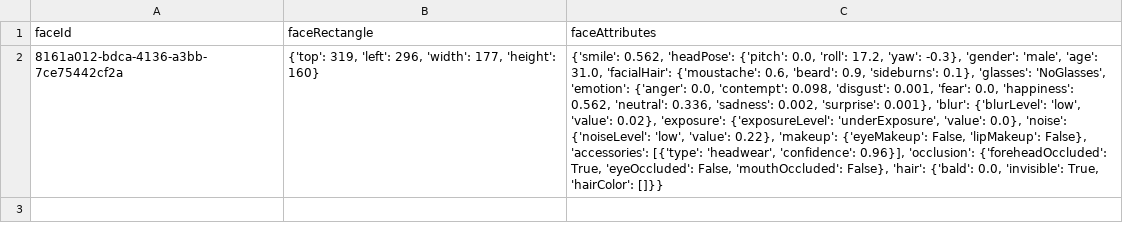
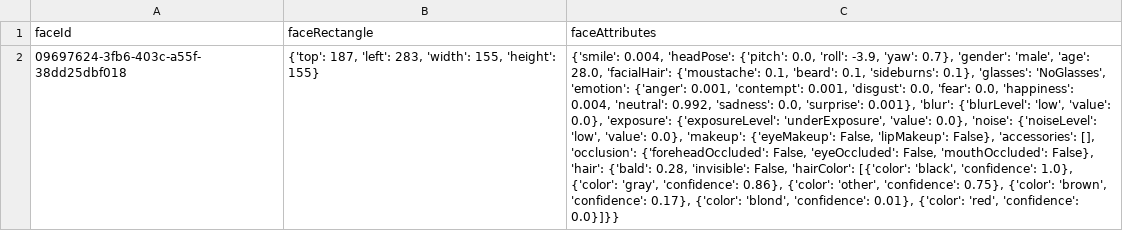
Before and after one commit to shank885/Face-Detection, a CSV file: face_data.csv, drawn as a sheet; removed rows and columns are numbered as before the commit, all else as after; the diff names each change by its address in the sheet, - before the commit and + after, or states it on an @@ line.

```diff
--- a/face_data.csv
+++ b/face_data.csv
-row 2: 8161a012-bdca-4136-a3bb-7ce75442cf2a | {'top': 319, 'left': 296, 'width': 177, 'height': 160} | {'smile': 0.562, 'headPose': {'pitch': 0.0, 'roll': 17.2, 'yaw': -0.3}, 'gender': 'male', 'age': 31.0, 'facialHair': {'moustache': 0.6, 'beard': 0.9, 'sideburns': 0.1}, 'glasses': 'NoGlasses', 'emotion': {'anger': 0.0, 'contempt': 0.098, 'disgust': 0.001, 'fear': 0.0, 'happiness': 0.562, 'neutral': 0.336, 'sadness': 0.002, 'surprise': 0.001}, 'blur': {'blurLevel': 'low', 'value': 0.02}, 'exposure': {'exposureLevel': 'underExposure', 'value': 0.0}, 'noise': {'noiseLevel': 'low', 'value': 0.22}, 'makeup': {'eyeMakeup': False, 'lipMakeup': False}, 'accessories': [{'type': 'headwear', 'confidence': 0.96}], 'occlusion': {'foreheadOccluded': True, 'eyeOccluded': False, 'mouthOccluded': False}, 'hair': {'bald': 0.0, 'invisible': True, 'hairColor': []}}
+row 2: 09697624-3fb6-403c-a55f-38dd25dbf018 | {'top': 187, 'left': 283, 'width': 155, 'height': 155} | {'smile': 0.004, 'headPose': {'pitch': 0.0, 'roll': -3.9, 'yaw': 0.7}, 'gender': 'male', 'age': 28.0, 'facialHair': {'moustache': 0.1, 'beard': 0.1, 'sideburns': 0.1}, 'glasses': 'NoGlasses', 'emotion': {'anger': 0.001, 'contempt': 0.001, 'disgust': 0.0, 'fear': 0.0, 'happiness': 0.004, 'neutral': 0.992, 'sadness': 0.0, 'surprise': 0.001}, 'blur': {'blurLevel': 'low', 'value': 0.0}, 'exposure': {'exposureLevel': 'underExposure', 'value': 0.0}, 'noise': {'noiseLevel': 'low', 'value': 0.0}, 'makeup': {'eyeMakeup': False, 'lipMakeup': False}, 'accessories': [], 'occlusion': {'foreheadOccluded': False, 'eyeOccluded': False, 'mouthOccluded': False}, 'hair': {'bald': 0.28, 'invisible': False, 'hairColor': [{'color': 'black', 'confidence': 1.0}, {'color': 'gray', 'confidence': 0.86}, {'color': 'other', 'confidence': 0.75}, {'color': 'brown', 'confidence': 0.17}, {'color': 'blond', 'confidence': 0.01}, {'color': 'red', 'confidence': 0.0}]}}
```
Also changed, not shown: 2 other files.
